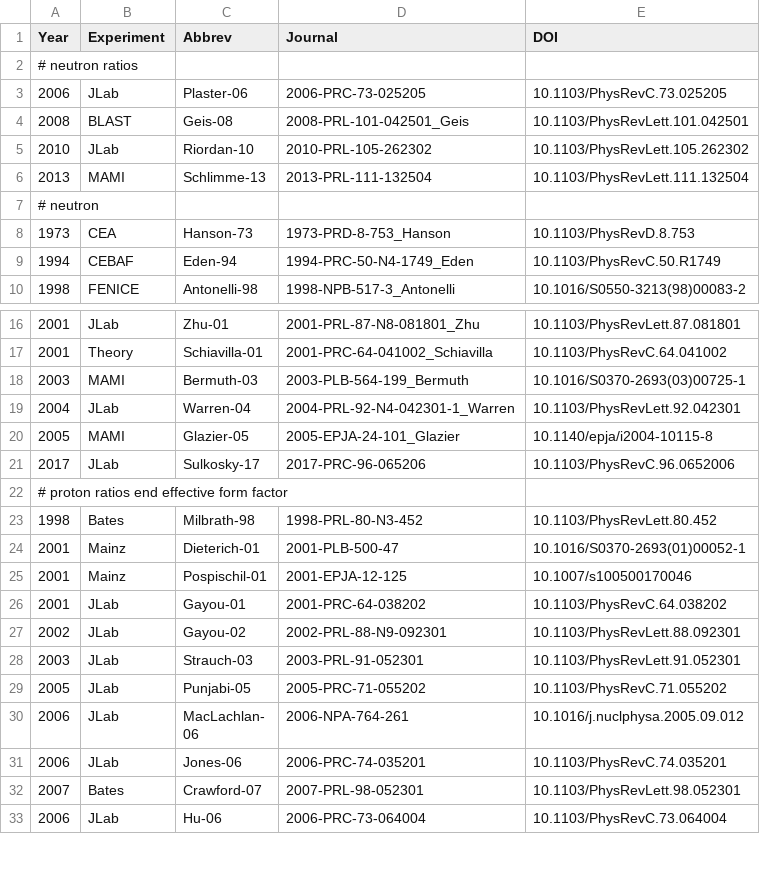
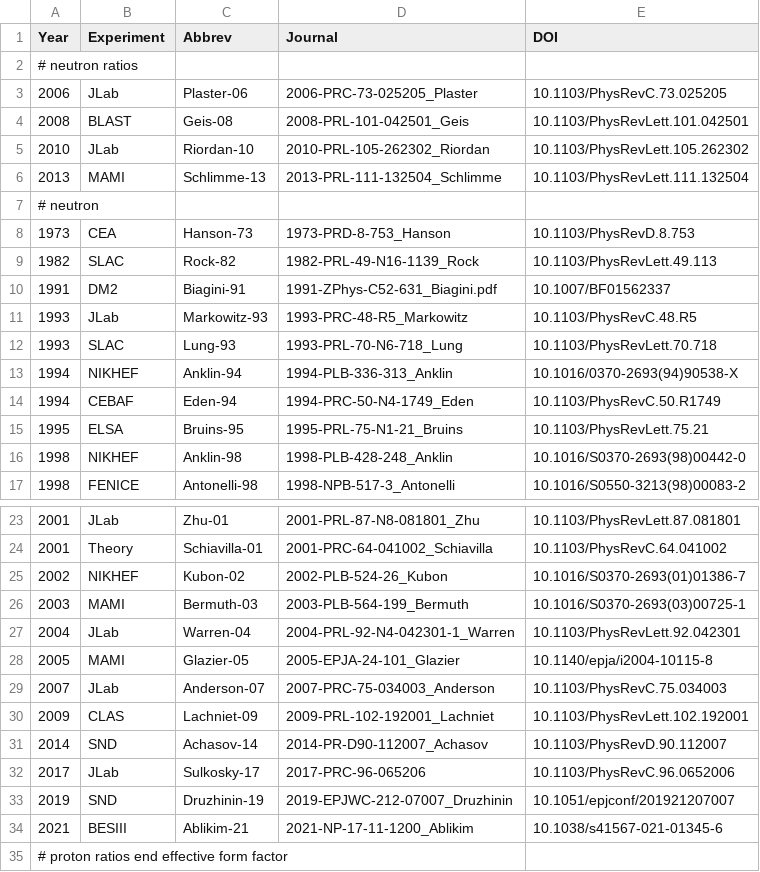
Before and after one commit to Mezek/datalock, a CSV file: src/data_sources.csv, drawn as a sheet; only a part is shown, gaps mark what is left out; the shorter side is filled out with more unchanged rows; the diff covers the shown part only.

```diff
--- a/src/data_sources.csv
+++ b/src/data_sources.csv
@@ -2,9 +2,16 @@
 # neutron ratios
-"2006","JLab","Plaster-06","2006-PRC-73-025205","10.1103/PhysRevC.73.025205"
+"2006","JLab","Plaster-06","2006-PRC-73-025205_Plaster","10.1103/PhysRevC.73.025205"
 "2008","BLAST","Geis-08","2008-PRL-101-042501_Geis","10.1103/PhysRevLett.101.042501"
-"2010","JLab","Riordan-10","2010-PRL-105-262302","10.1103/PhysRevLett.105.262302"
-"2013","MAMI","Schlimme-13","2013-PRL-111-132504","10.1103/PhysRevLett.111.132504"
+"2010","JLab","Riordan-10","2010-PRL-105-262302_Riordan","10.1103/PhysRevLett.105.262302"
+"2013","MAMI","Schlimme-13","2013-PRL-111-132504_Schlimme","10.1103/PhysRevLett.111.132504"
 # neutron
 "1973","CEA","Hanson-73","1973-PRD-8-753_Hanson","10.1103/PhysRevD.8.753"
+"1982","SLAC","Rock-82","1982-PRL-49-N16-1139_Rock","10.1103/PhysRevLett.49.113"
+"1991","DM2","Biagini-91","1991-ZPhys-C52-631_Biagini.pdf","10.1007/BF01562337"
+"1993","JLab","Markowitz-93","1993-PRC-48-R5_Markowitz","10.1103/PhysRevC.48.R5"
+"1993","SLAC","Lung-93","1993-PRL-70-N6-718_Lung","10.1103/PhysRevLett.70.718"
+"1994","NIKHEF","Anklin-94","1994-PLB-336-313_Anklin","10.1016/0370-2693(94)90538-X"
 "1994","CEBAF","Eden-94","1994-PRC-50-N4-1749_Eden","10.1103/PhysRevC.50.R1749"
+"1995","ELSA","Bruins-95","1995-PRL-75-N1-21_Bruins","10.1103/PhysRevLett.75.21"
+"1998","NIKHEF","Anklin-98","1998-PLB-428-248_Anklin","10.1016/S0370-2693(98)00442-0"
 "1998","FENICE","Antonelli-98","1998-NPB-517-3_Antonelli","10.1016/S0550-3213(98)00083-2"
@@ -17,2 +24,3 @@
 "2001","Theory","Schiavilla-01","2001-PRC-64-041002_Schiavilla","10.1103/PhysRevC.64.041002"
+"2002","NIKHEF","Kubon-02","2002-PLB-524-26_Kubon","10.1016/S0370-2693(01)01386-7"
 "2003","MAMI","Bermuth-03","2003-PLB-564-199_Bermuth","10.1016/S0370-2693(03)00725-1"
@@ -20,3 +28,8 @@
 "2005","MAMI","Glazier-05","2005-EPJA-24-101_Glazier","10.1140/epja/i2004-10115-8"
+"2007","JLab","Anderson-07","2007-PRC-75-034003_Anderson","10.1103/PhysRevC.75.034003"
+"2009","CLAS","Lachniet-09","2009-PRL-102-192001_Lachniet","10.1103/PhysRevLett.102.192001"
+"2014","SND","Achasov-14","2014-PR-D90-112007_Achasov","10.1103/PhysRevD.90.112007"
 "2017","JLab","Sulkosky-17","2017-PRC-96-065206","10.1103/PhysRevC.96.0652006"
+"2019","SND","Druzhinin-19","2019-EPJWC-212-07007_Druzhinin","10.1051/epjconf/201921207007"
+"2021","BESIII","Ablikim-21","2021-NP-17-11-1200_Ablikim","10.1038/s41567-021-01345-6"
 # proton ratios end effective form factor
```
Also changed, not shown: 1 added row and 1 edited cell elsewhere in this file, nucleons/dataNeutronElectric.csv, nucleons/dataNeutronMagnetic.csv, 4 other files.
